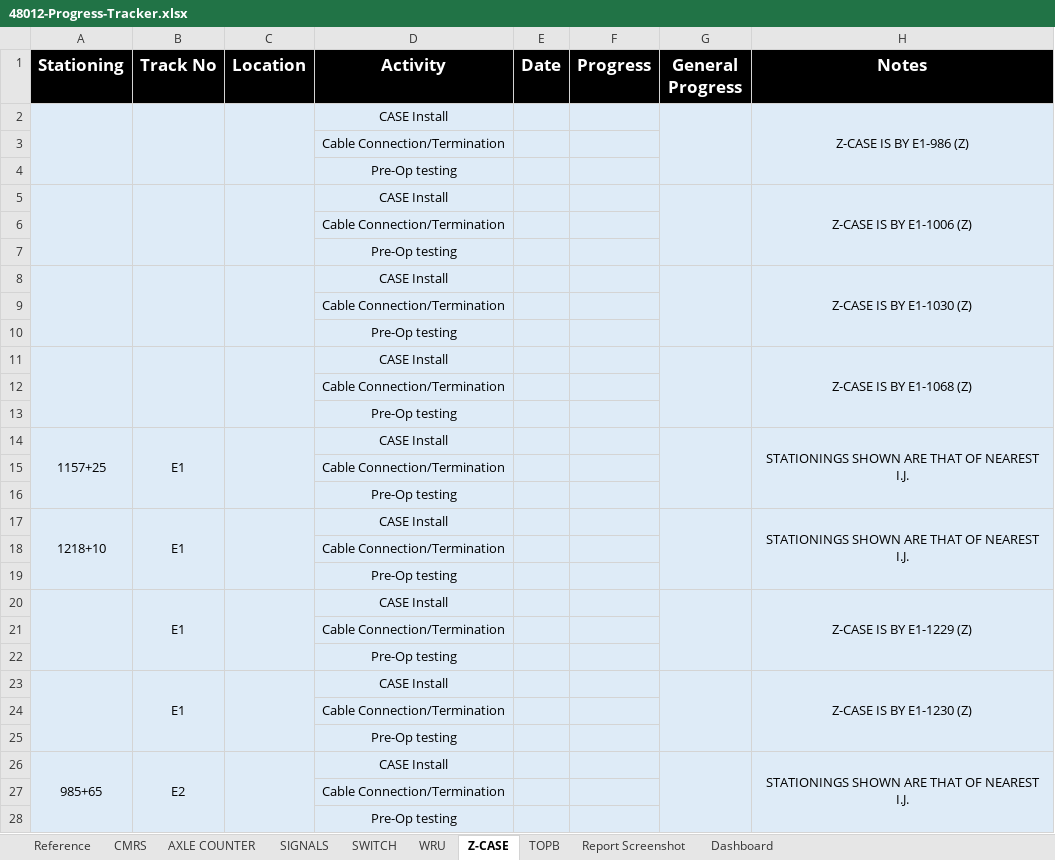
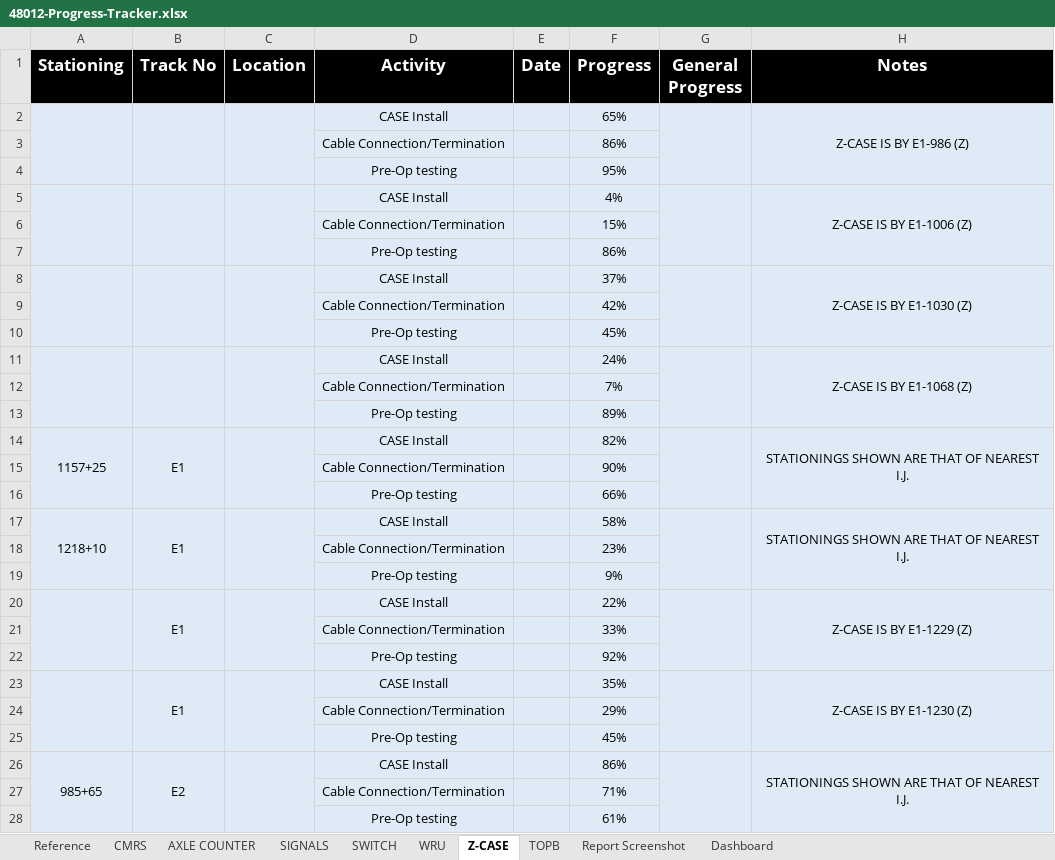
Before and after one commit to moinakdas/Wayside-Installation-Tracker, an Excel workbook: 48012-Progress-Tracker.xlsx, sheet Z-CASE, drawn as a sheet; only a part is shown; values as stored, in another font and other column widths than the file's, no borders; the diff covers the shown part only; the diff names each change by its address in the sheet, - before the commit and + after, or states it on an @@ line.

```diff
--- a/48012-Progress-Tracker.xlsx (sheet Z-CASE)
+++ b/48012-Progress-Tracker.xlsx (sheet Z-CASE)
-F2 (Progress): (empty)
+F2 (Progress): 65%
-F3 (Progress): (empty)
+F3 (Progress): 86%
-F4 (Progress): (empty)
+F4 (Progress): 95%
-F5 (Progress): (empty)
+F5 (Progress): 4%
-F6 (Progress): (empty)
+F6 (Progress): 15%
-F7 (Progress): (empty)
+F7 (Progress): 86%
-F8 (Progress): (empty)
+F8 (Progress): 37%
-F9 (Progress): (empty)
+F9 (Progress): 42%
-F10 (Progress): (empty)
+F10 (Progress): 45%
-F11 (Progress): (empty)
+F11 (Progress): 24%
-F12 (Progress): (empty)
+F12 (Progress): 7%
-F13 (Progress): (empty)
+F13 (Progress): 89%
-F14 (Progress): (empty)
+F14 (Progress): 82%
-F15 (Progress): (empty)
+F15 (Progress): 90%
-F16 (Progress): (empty)
+F16 (Progress): 66%
-F17 (Progress): (empty)
+F17 (Progress): 58%
-F18 (Progress): (empty)
+F18 (Progress): 23%
-F19 (Progress): (empty)
+F19 (Progress): 9%
-F20 (Progress): (empty)
+F20 (Progress): 22%
-F21 (Progress): (empty)
+F21 (Progress): 33%
-F22 (Progress): (empty)
+F22 (Progress): 92%
-F23 (Progress): (empty)
+F23 (Progress): 35%
-F24 (Progress): (empty)
+F24 (Progress): 29%
-F25 (Progress): (empty)
+F25 (Progress): 45%
-F26 (Progress): (empty)
+F26 (Progress): 86%
-F27 (Progress): (empty)
+F27 (Progress): 71%
-F28 (Progress): (empty)
+F28 (Progress): 61%
```
Also changed, not shown: 12 edited cells elsewhere in this sheet, sheet CMRS, sheet AXLE COUNTER, sheet SIGNALS, sheet WRU, sheet SWITCH, sheet TOPB, formulas that keep their value, 2 other files.
